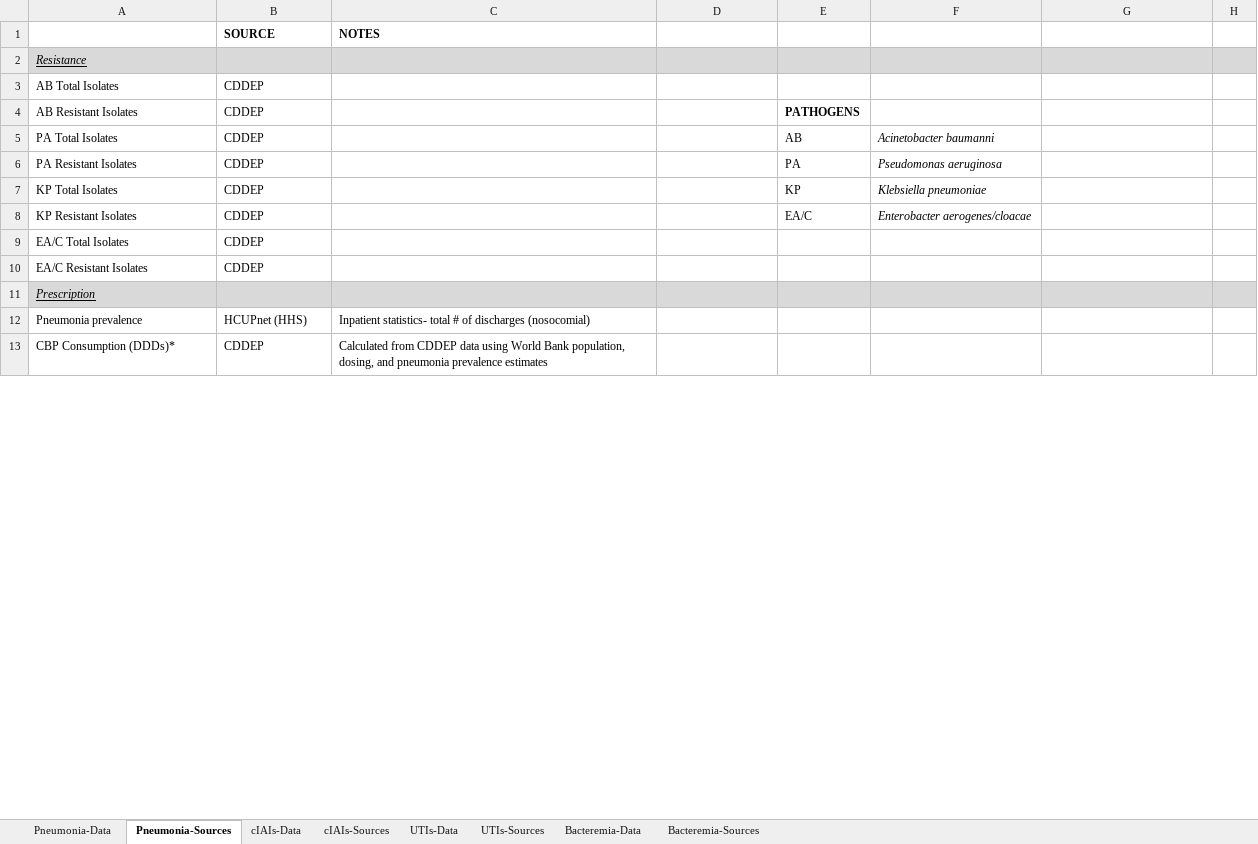
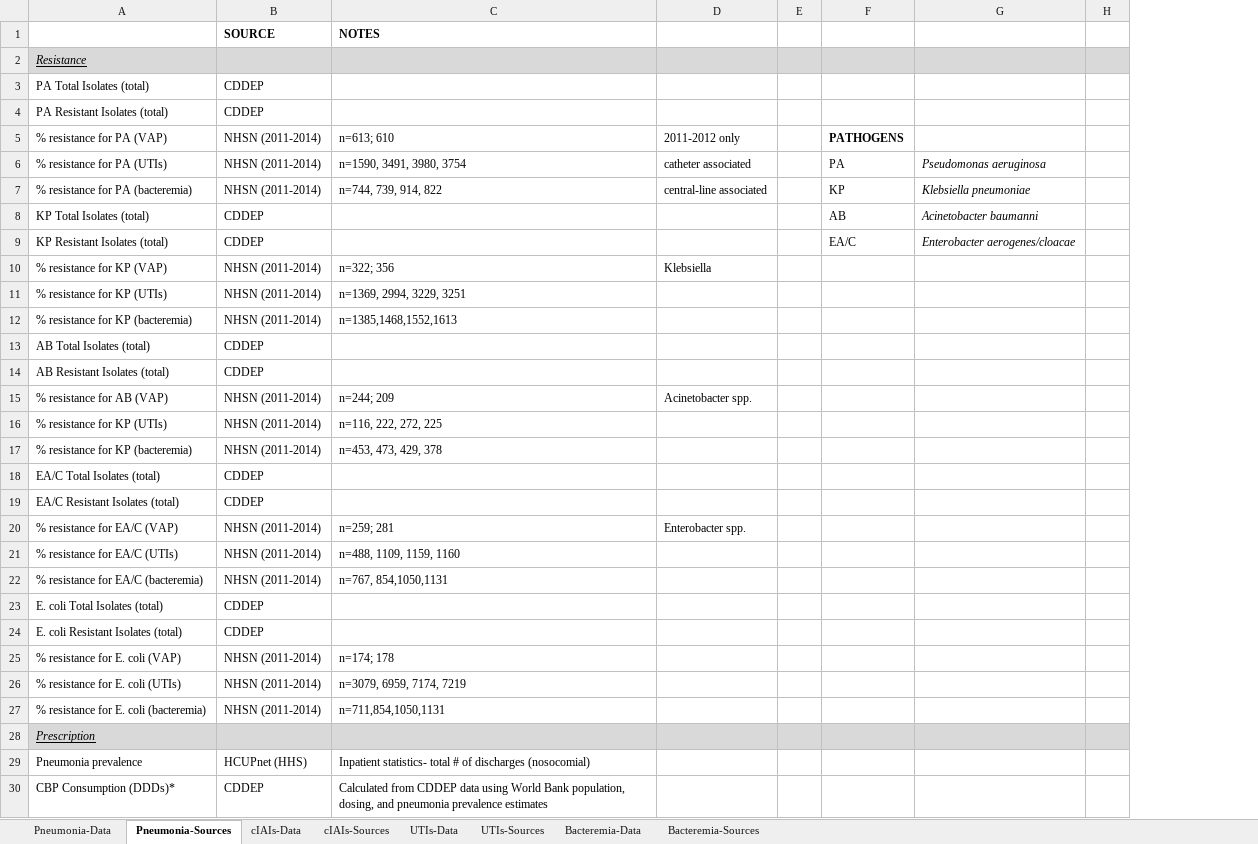
Before and after one commit to amber-t/Carbapenem-Resistance, an Excel workbook: CBP_params.xlsx, sheet Pneumonia-Sources, drawn as a sheet; only a part is shown; values as stored, in another font and other column widths than the file's, no borders; removed rows and columns are numbered as before the commit, all else as after; the diff covers the shown part only; the diff names each change by its address in the sheet, - before the commit and + after, or states it on an @@ line.

```diff
--- a/CBP_params.xlsx (sheet Pneumonia-Sources)
+++ b/CBP_params.xlsx (sheet Pneumonia-Sources)
+column E, empty
-column F, row 5: Acinetobacter baumanni; row 8: Enterobacter aerogenes/cloacae
-A3: AB Total Isolates
+A3: PA Total Isolates (total)
-row 4: AB Resistant Isolates | CDDEP |  |  | PATHOGENS
+row 4: PA Resistant Isolates (total) | CDDEP
+row 5: % resistance for PA (VAP) | NHSN (2011-2014) | n=613; 610 | 2011-2012 only |  | PATHOGENS
+row 6: % resistance for PA (UTIs) | NHSN (2011-2014) | n=1590, 3491, 3980, 3754 | catheter associated |  | PA | Pseudomonas aeruginosa
+row 7: % resistance for PA (bacteremia) | NHSN (2011-2014) | n=744, 739, 914, 822 | central-line associated |  | KP | Klebsiella pneumoniae
-A8: PA Total Isolates
+A8: KP Total Isolates (total)
-G8: (empty)
+G8: Acinetobacter baumanni
-row 6: PA Resistant Isolates | CDDEP |  |  | PA | Pseudomonas aeruginosa
-row 7: KP Total Isolates | CDDEP |  |  | KP | Klebsiella pneumoniae
-A9: KP Resistant Isolates
+A9: KP Resistant Isolates (total)
-G9: (empty)
+G9: Enterobacter aerogenes/cloacae
+row 10: % resistance for KP (VAP) | NHSN (2011-2014) | n=322; 356 | Klebsiella
+row 11: % resistance for KP (UTIs) | NHSN (2011-2014) | n=1369, 2994, 3229, 3251
+row 12: % resistance for KP (bacteremia) | NHSN (2011-2014) | n=1385,1468,1552,1613
+row 13: AB Total Isolates (total) | CDDEP
+row 14: AB Resistant Isolates (total) | CDDEP
+row 15: % resistance for AB (VAP) | NHSN (2011-2014) | n=244; 209 | Acinetobacter spp.
+row 16: % resistance for KP (UTIs) | NHSN (2011-2014) | n=116, 222, 272, 225
+row 17: % resistance for KP (bacteremia) | NHSN (2011-2014) | n=453, 473, 429, 378
-A18: EA/C Total Isolates
+A18: EA/C Total Isolates (total)
-A19: EA/C Resistant Isolates
+A19: EA/C Resistant Isolates (total)
+row 20: % resistance for EA/C (VAP) | NHSN (2011-2014) | n=259; 281 | Enterobacter spp.
+row 21: % resistance for EA/C (UTIs) | NHSN (2011-2014) | n=488, 1109, 1159, 1160
+row 22: % resistance for EA/C (bacteremia) | NHSN (2011-2014) | n=767, 854,1050,1131
+row 23: E. coli Total Isolates (total) | CDDEP
+row 24: E. coli Resistant Isolates (total) | CDDEP
+row 25: % resistance for E. coli (VAP) | NHSN (2011-2014) | n=174; 178
+row 26: % resistance for E. coli (UTIs) | NHSN (2011-2014) | n=3079, 6959, 7174, 7219
+row 27: % resistance for E. coli (bacteremia) | NHSN (2011-2014) | n=711,854,1050,1131
```
Also changed, not shown: 5 added rows, 4 removed rows and 5 edited cells elsewhere in this sheet, sheet Pneumonia-Data, sheet UTIs-Data, sheet Bacteremia-Data, sheet UTIs-Sources, sheet Bacteremia-Sources, sheet cIAIs-Data, formulas that keep their value, 1 other file.
